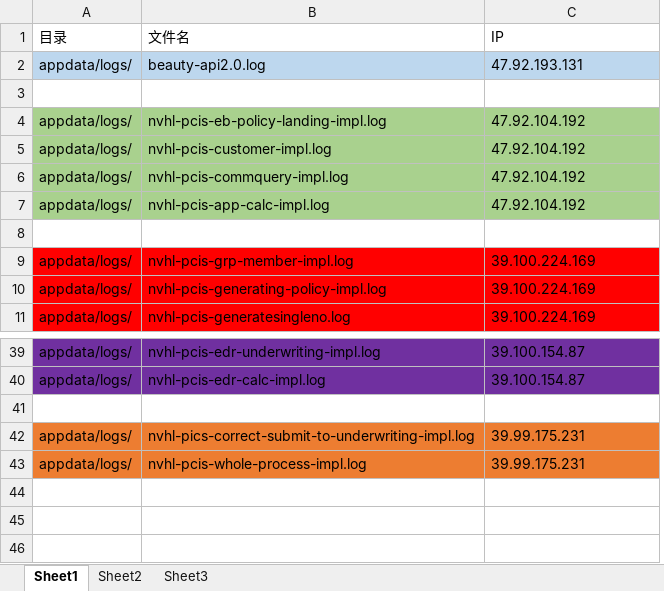
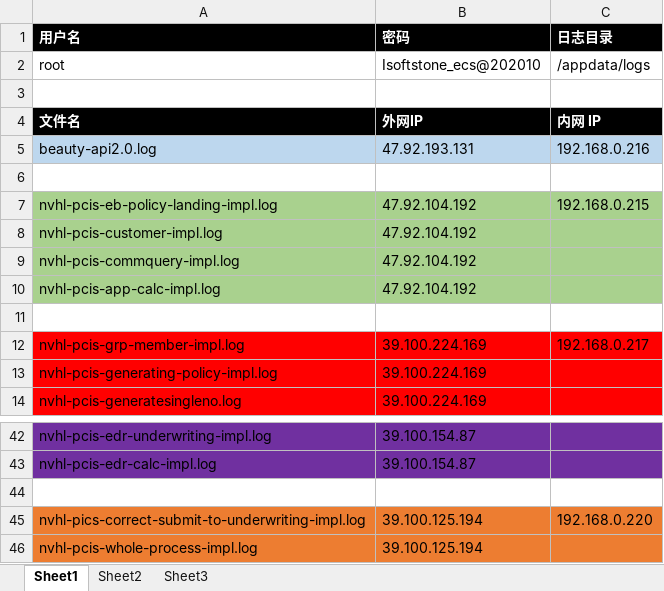
Before and after one commit to xiluhua/sr01, an Excel workbook: 日志目录.xlsx, sheet Sheet1, drawn as a sheet; only a part is shown, gaps mark what is left out; values as stored, in another font and other column widths than the file's, no borders; removed rows and columns are numbered as before the commit, all else as after; the diff names each change by its address in the sheet, - before the commit and + after, or states it on an @@ line.

```diff
--- a/日志目录.xlsx (sheet Sheet1)
+++ b/日志目录.xlsx (sheet Sheet1)
-column A, rows 1-11: 目录 | appdata/logs/ |  | appdata/logs/ | appdata/logs/ | appdata/logs/ | appdata/logs/ |  | appdata/logs/ | appdata/logs/ | appdata/logs/; rows 39-43: appdata/logs/ | appdata/logs/ |  | appdata/logs/ | appdata/logs/
+column C, rows 4-12: 内网 IP | 192.168.0.216 |  | 192.168.0.215 |  |  |  |  | 192.168.0.217; row 45: 192.168.0.220
+row 1: 用户名 | 密码 | 日志目录
+row 2: root | Isoftstone_ecs@202010 | /appdata/logs
+row 3: (empty)
@@ A4:B4 fill: none → #000000, bold: off → on, text colour: black → #FFFFFF @@
-B4: IP
+B4: 外网IP
-B45:B46: 39.99.175.231
+B45:B46: 39.100.125.194
```
Also changed, not shown: sheet Sheet3.
